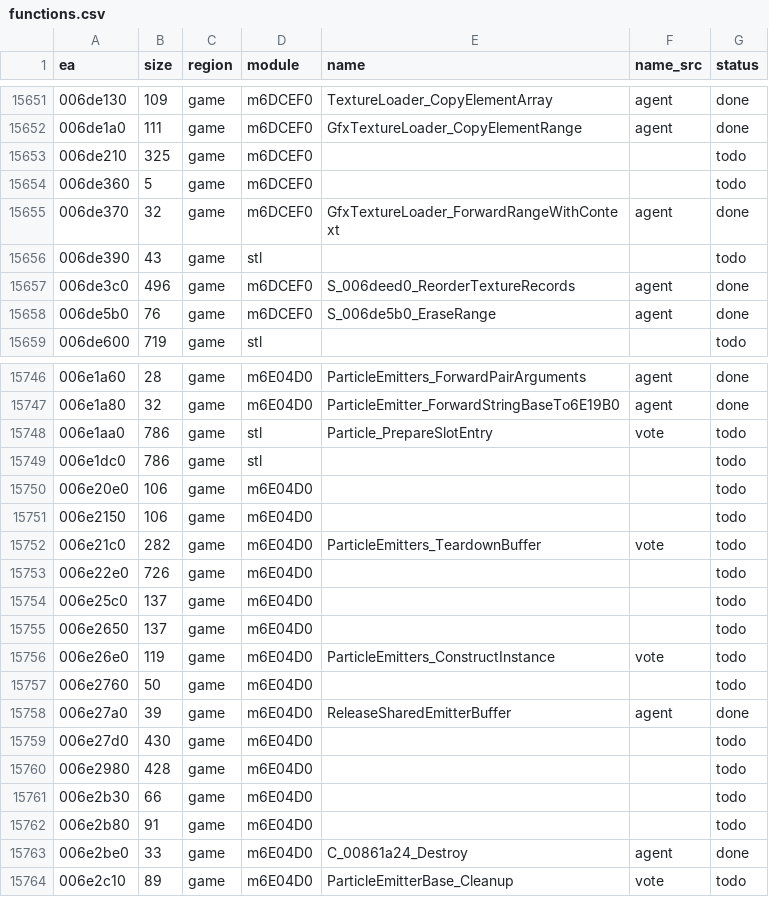
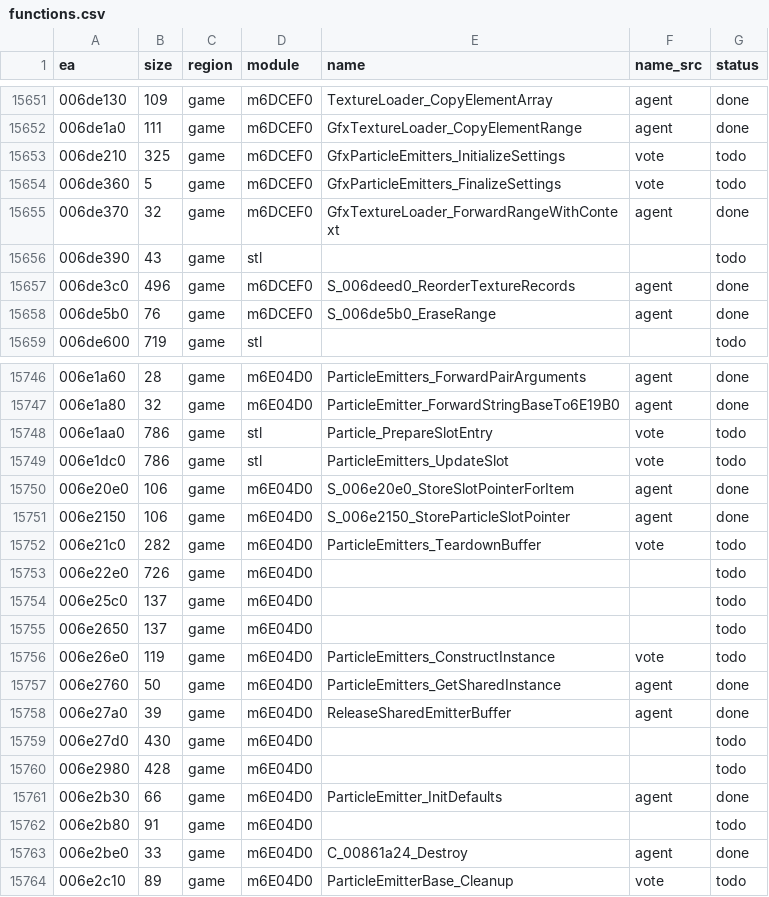
Before and after one commit to eonflux7/csf-re, a CSV file: db/functions.csv, drawn as a sheet; only a part is shown, gaps mark what is left out; the diff covers the shown part only.

```diff
--- a/db/functions.csv
+++ b/db/functions.csv
@@ -15652,4 +15652,4 @@ ea,size,region,module,name,name_src,status
 006de1a0,111,game,m6DCEF0,GfxTextureLoader_CopyElementRange,agent,done
-006de210,325,game,m6DCEF0,,,todo
-006de360,5,game,m6DCEF0,,,todo
+006de210,325,game,m6DCEF0,GfxParticleEmitters_InitializeSettings,vote,todo
+006de360,5,game,m6DCEF0,GfxParticleEmitters_FinalizeSettings,vote,todo
 006de370,32,game,m6DCEF0,GfxTextureLoader_ForwardRangeWithContext,agent,done
@@ -15748,5 +15748,5 @@ ea,size,region,module,name,name_src,status
 006e1aa0,786,game,stl,Particle_PrepareSlotEntry,vote,todo
-006e1dc0,786,game,stl,,,todo
-006e20e0,106,game,m6E04D0,,,todo
-006e2150,106,game,m6E04D0,,,todo
+006e1dc0,786,game,stl,ParticleEmitters_UpdateSlot,vote,todo
+006e20e0,106,game,m6E04D0,S_006e20e0_StoreSlotPointerForItem,agent,done
+006e2150,106,game,m6E04D0,S_006e2150_StoreParticleSlotPointer,agent,done
 006e21c0,282,game,m6E04D0,ParticleEmitters_TeardownBuffer,vote,todo
@@ -15756,3 +15756,3 @@ ea,size,region,module,name,name_src,status
 006e26e0,119,game,m6E04D0,ParticleEmitters_ConstructInstance,vote,todo
-006e2760,50,game,m6E04D0,,,todo
+006e2760,50,game,m6E04D0,ParticleEmitters_GetSharedInstance,agent,done
 006e27a0,39,game,m6E04D0,ReleaseSharedEmitterBuffer,agent,done
@@ -15760,3 +15760,3 @@ ea,size,region,module,name,name_src,status
 006e2980,428,game,m6E04D0,,,todo
-006e2b30,66,game,m6E04D0,,,todo
+006e2b30,66,game,m6E04D0,ParticleEmitter_InitDefaults,agent,done
 006e2b80,91,game,m6E04D0,,,todo
```
Also changed, not shown: 24 edited cells elsewhere in this file, 15 other files.
